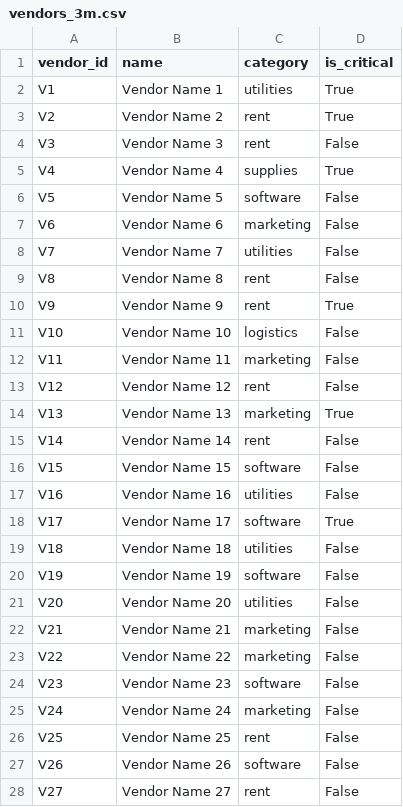
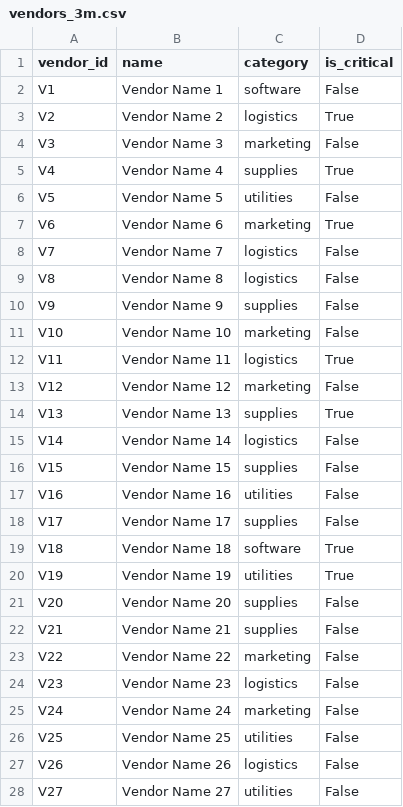
Before and after one commit to shilpaghosh96/credit-memo-scoring, a CSV file: uploads/XYZ Corp./vendors_3m.csv, drawn as a sheet; only a part is shown; the diff covers the shown part only.

```diff
--- a/uploads/XYZ Corp./vendors_3m.csv
+++ b/uploads/XYZ Corp./vendors_3m.csv
@@ -1,28 +1,28 @@
 vendor_id,name,category,is_critical
-V1,Vendor Name 1,utilities,True
-V2,Vendor Name 2,rent,True
-V3,Vendor Name 3,rent,False
+V1,Vendor Name 1,software,False
+V2,Vendor Name 2,logistics,True
+V3,Vendor Name 3,marketing,False
 V4,Vendor Name 4,supplies,True
-V5,Vendor Name 5,software,False
-V6,Vendor Name 6,marketing,False
-V7,Vendor Name 7,utilities,False
-V8,Vendor Name 8,rent,False
-V9,Vendor Name 9,rent,True
-V10,Vendor Name 10,logistics,False
-V11,Vendor Name 11,marketing,False
-V12,Vendor Name 12,rent,False
-V13,Vendor Name 13,marketing,True
-V14,Vendor Name 14,rent,False
-V15,Vendor Name 15,software,False
+V5,Vendor Name 5,utilities,False
+V6,Vendor Name 6,marketing,True
+V7,Vendor Name 7,logistics,False
+V8,Vendor Name 8,logistics,False
+V9,Vendor Name 9,supplies,False
+V10,Vendor Name 10,marketing,False
+V11,Vendor Name 11,logistics,True
+V12,Vendor Name 12,marketing,False
+V13,Vendor Name 13,supplies,True
+V14,Vendor Name 14,logistics,False
+V15,Vendor Name 15,supplies,False
 V16,Vendor Name 16,utilities,False
-V17,Vendor Name 17,software,True
-V18,Vendor Name 18,utilities,False
-V19,Vendor Name 19,software,False
-V20,Vendor Name 20,utilities,False
-V21,Vendor Name 21,marketing,False
+V17,Vendor Name 17,supplies,False
+V18,Vendor Name 18,software,True
+V19,Vendor Name 19,utilities,True
+V20,Vendor Name 20,supplies,False
+V21,Vendor Name 21,supplies,False
 V22,Vendor Name 22,marketing,False
-V23,Vendor Name 23,software,False
+V23,Vendor Name 23,logistics,False
 V24,Vendor Name 24,marketing,False
-V25,Vendor Name 25,rent,False
-V26,Vendor Name 26,software,False
-V27,Vendor Name 27,rent,False
+V25,Vendor Name 25,utilities,False
+V26,Vendor Name 26,logistics,False
+V27,Vendor Name 27,utilities,False
```
Also changed, not shown: 96 edited cells elsewhere in this file, uploads/ABC Corp./pnl_monthly_6m.csv, uploads/ABC Corp./vendors_3m.csv, 14 other files.
